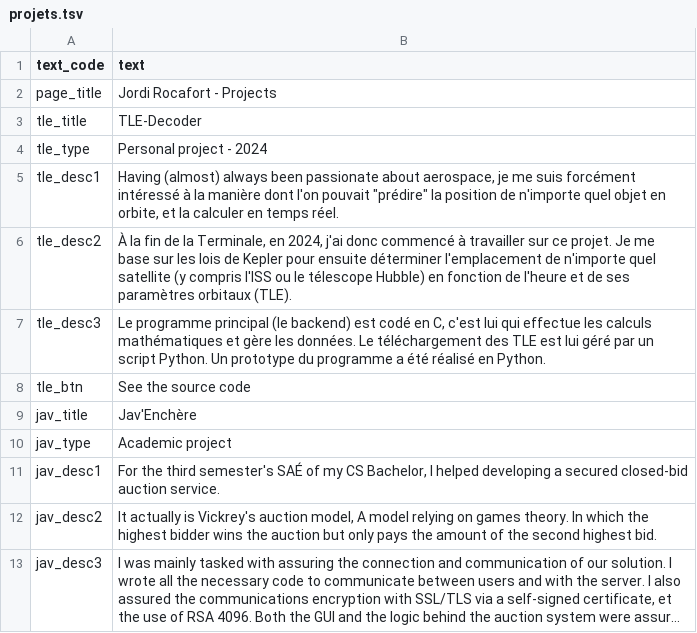
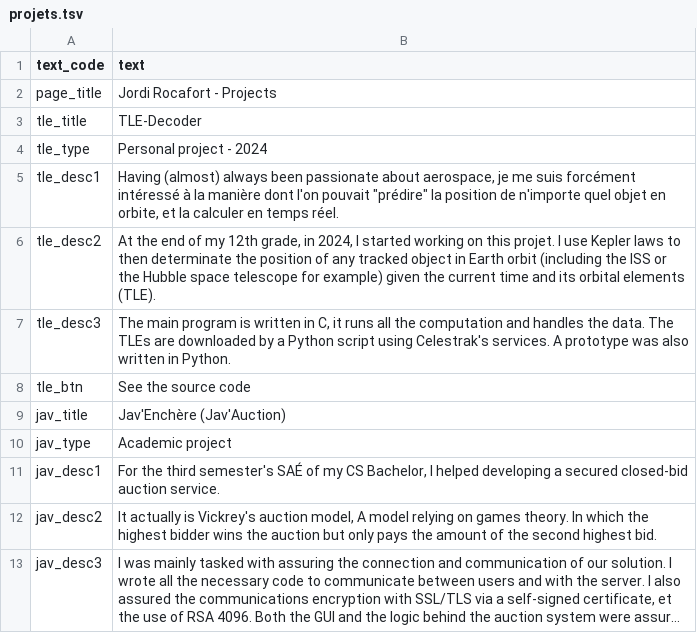
Before and after one commit to Jordi-R66/Portfolio, a TSV file: site/backend/Traduction/lang/en/projets.tsv, drawn as a sheet; only a part is shown; long unchanged cells end in ….

Commit message:
Finalisation de la traduction des paragraphes des projets

```diff
--- a/site/backend/Traduction/lang/en/projets.tsv
+++ b/site/backend/Traduction/lang/en/projets.tsv
@@ -5,6 +5,6 @@ tle_type	Personal project - 2024
 tle_desc1	Having (almost) always been passionate about aerospace, je me suis forcément intéressé à la manière dont l'on pouvait "prédire" la position de n'importe quel objet en orbite, et la calculer en temps réel.
-tle_desc2	À la fin de la Terminale, en 2024, j'ai donc commencé à travailler sur ce projet. Je me base sur les lois de Kepler pour ensuite déterminer l'emplacement de n'importe quel satellite (y compris l'ISS ou le télescope Hubble) en fonction de l'heure et de ses paramètres orbitaux (TLE).
-tle_desc3	Le programme principal (le backend) est codé en C, c'est lui qui effectue les calculs mathématiques et gère les données. Le téléchargement des TLE est lui géré par un script Python. Un prototype du programme a été réalisé en Python.
+tle_desc2	At the end of my 12th grade, in 2024, I started working on this projet. I use Kepler laws to then determinate the position of any tracked object in Earth orbit (including the ISS or the Hubble space telescope for example) given the current time and its orbital elements (TLE).
+tle_desc3	The main program is written in C, it runs all the computation and handles the data. The TLEs are downloaded by a Python script using Celestrak's services. A prototype was also written in Python.
 tle_btn	See the source code
-jav_title	Jav'Enchère
+jav_title	Jav'Enchère (Jav'Auction)
 jav_type	Academic project
```
